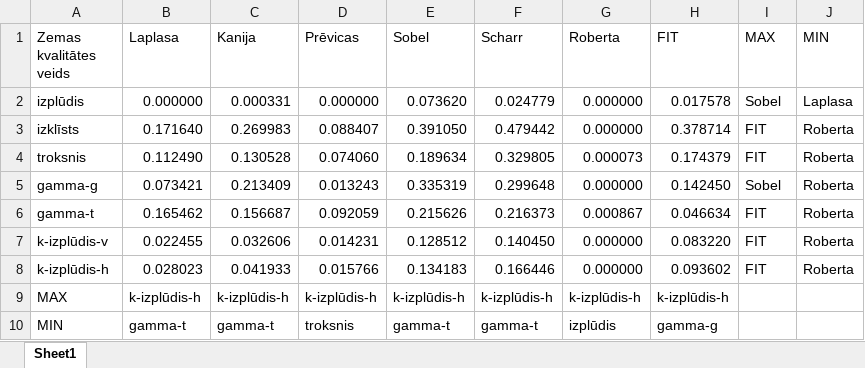
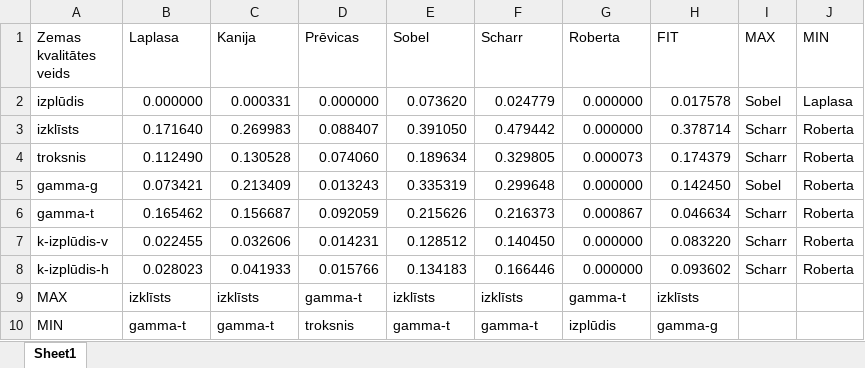
Before and after one commit to fulcrum101/edge_detection_operators_lqimages, an Excel workbook: data-output/res_ext.xlsx, sheet Sheet1, drawn as a sheet; values as stored, in another font and other column widths than the file's, no borders; table styles not drawn; the diff names each change by its address in the sheet, - before the commit and + after, or states it on an @@ line.

Commit message:
error in excel file

```diff
--- a/data-output/res_ext.xlsx (sheet Sheet1)
+++ b/data-output/res_ext.xlsx (sheet Sheet1)
-I3:I4 (MAX): FIT
+I3:I4 (MAX): Scharr
-I6:I8 (MAX): FIT
+I6:I8 (MAX): Scharr
-B9 (Laplasa): k-izplūdis-h
+B9 (Laplasa): izklīsts
-C9 (Kanija): k-izplūdis-h
+C9 (Kanija): izklīsts
-D9 (Prēvicas): k-izplūdis-h
+D9 (Prēvicas): gamma-t
-E9 (Sobel): k-izplūdis-h
+E9 (Sobel): izklīsts
-F9 (Scharr): k-izplūdis-h
+F9 (Scharr): izklīsts
-G9 (Roberta): k-izplūdis-h
+G9 (Roberta): gamma-t
-H9 (FIT): k-izplūdis-h
+H9 (FIT): izklīsts
```
Also changed, not shown: formulas that keep their value.
